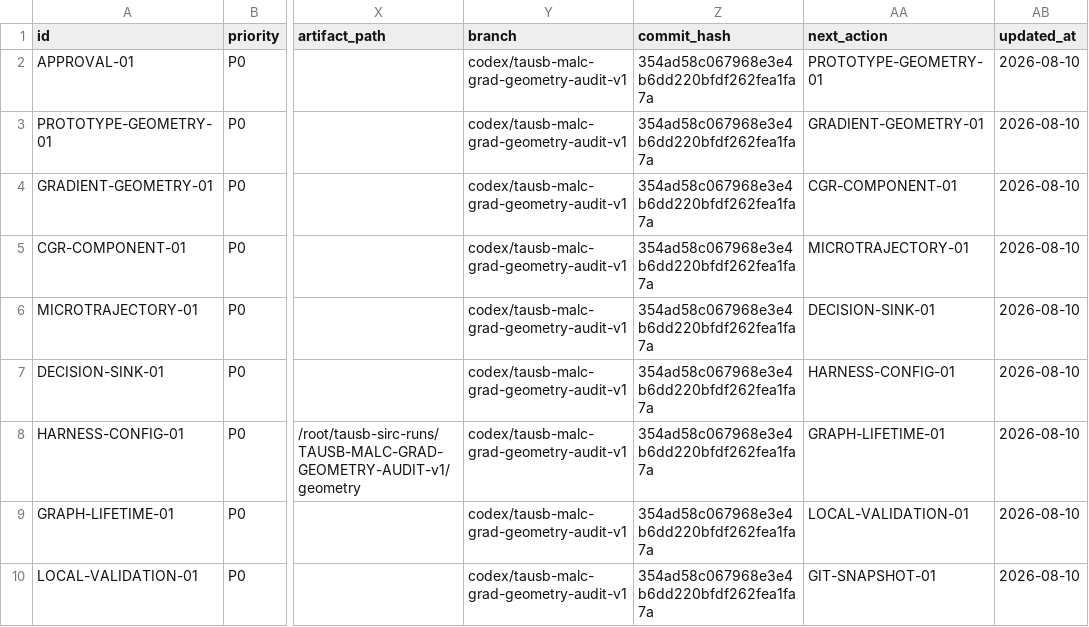
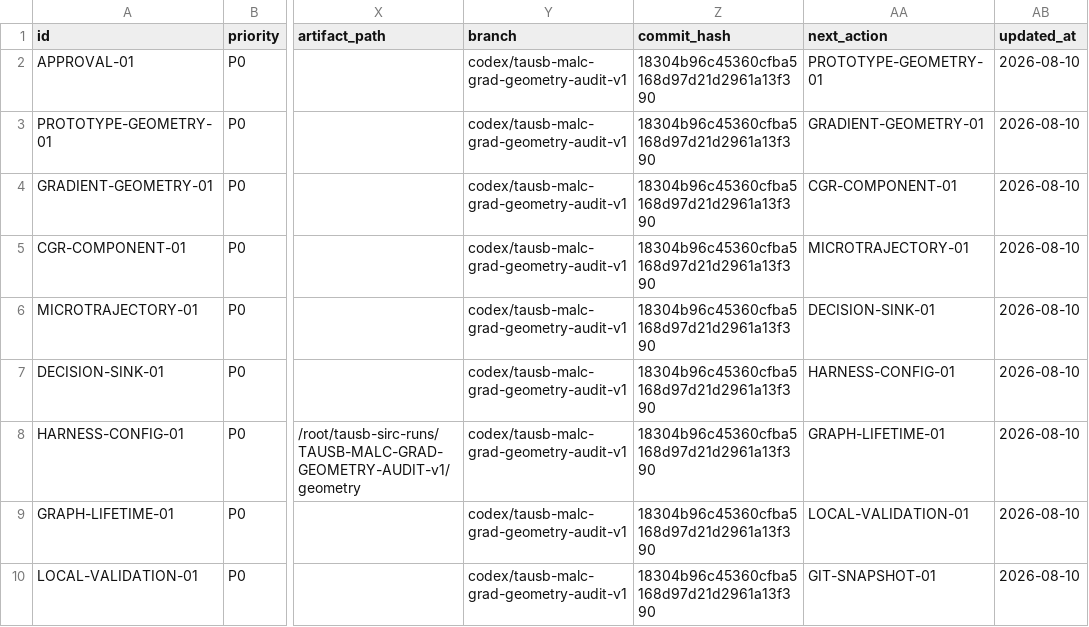
Before and after one commit to gql119/autodl-tmp, a CSV file: issues/TAUSB-MALC-GRAD-GEOMETRY-AUDIT-v1.csv, drawn as a sheet; only a part is shown, gaps mark what is left out; the diff covers the shown part only; the diff names each change by its address in the sheet, - before the commit and + after, or states it on an @@ line.

```diff
--- a/issues/TAUSB-MALC-GRAD-GEOMETRY-AUDIT-v1.csv
+++ b/issues/TAUSB-MALC-GRAD-GEOMETRY-AUDIT-v1.csv
-Z2:Z10 (commit_hash): 354ad58c067968e3e4b6dd220bfdf262fea1fa7a
+Z2:Z10 (commit_hash): 18304b96c45360cfba5168d97d21d2961a13f390
```
Also changed, not shown: 10 edited cells elsewhere in this file, 1 other file.
